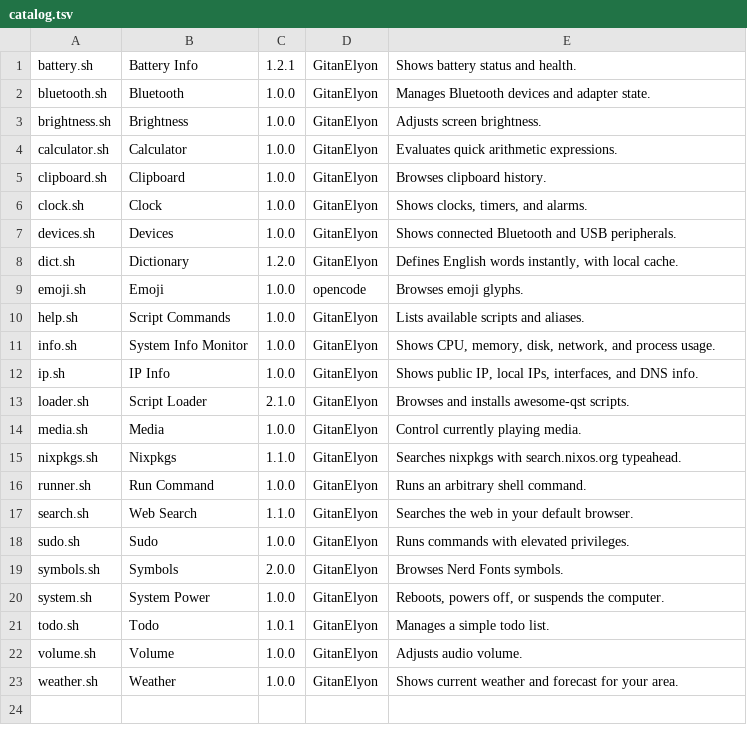
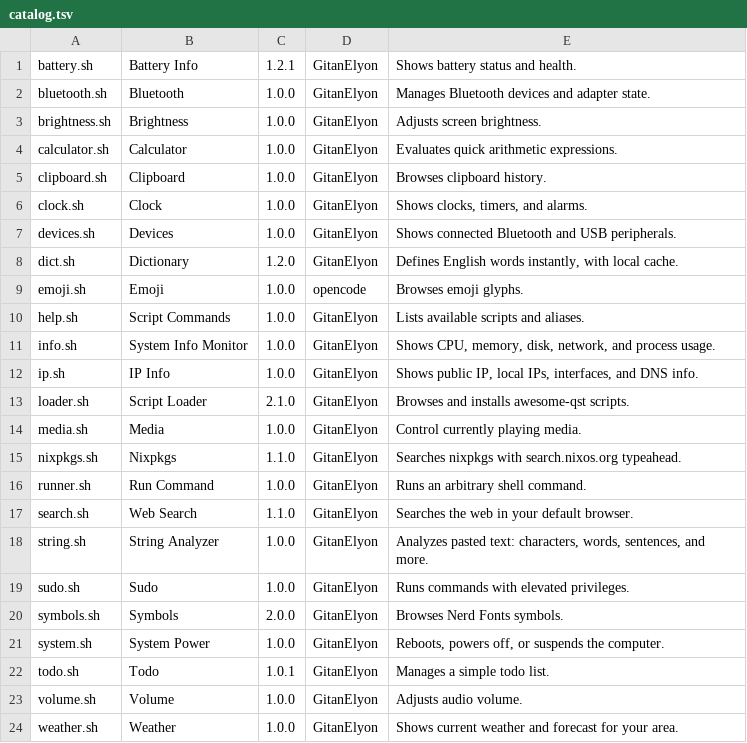
Before and after one commit to GitanElyon/awesome-qst, a TSV file: catalog.tsv, drawn as a sheet; the diff names each change by its address in the sheet, - before the commit and + after, or states it on an @@ line.

Commit message:
feat(string.sh): analyzes pasted string showing text stats

```diff
--- a/catalog.tsv
+++ b/catalog.tsv
+row 18: string.sh | String Analyzer | 1.0.0 | GitanElyon | Analyzes pasted text: characters, words, sentences, and more.
```
Also changed, not shown: 1 other file.
